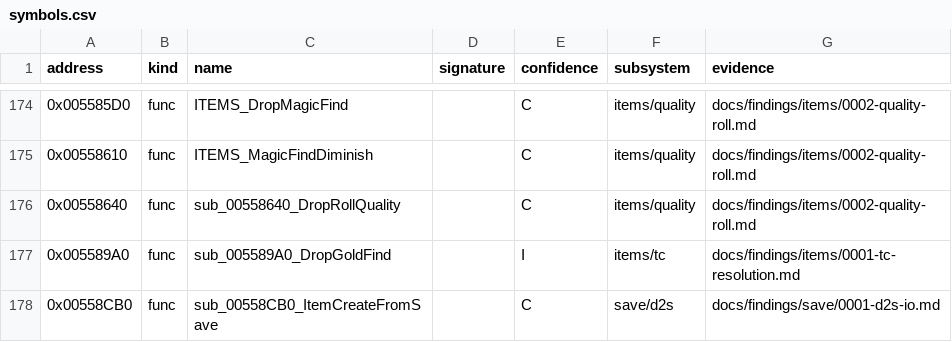
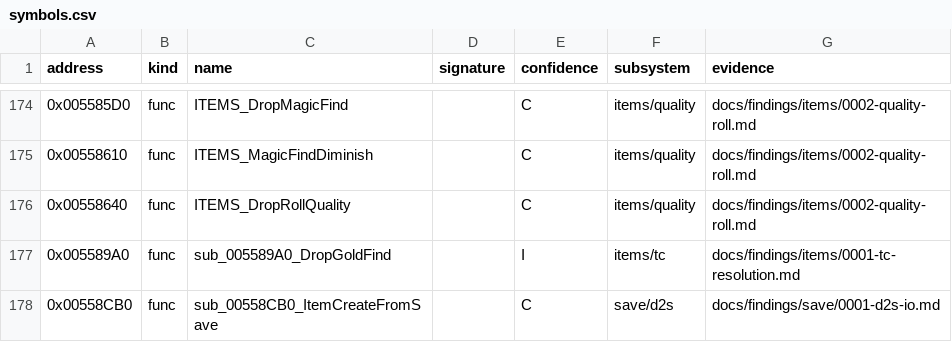
Before and after one commit to IgorKonovalov/diablo-2-recompilation, a CSV file: re/symbols.csv, drawn as a sheet; only a part is shown, gaps mark what is left out.

Commit message:
chore: rename sub_00558640_DropRollQuality to ITEMS_DropRollQuality (owner decision, plan 0010 F2)

```diff
--- a/re/symbols.csv
+++ b/re/symbols.csv
@@ -175,3 +175,3 @@ address,kind,name,signature,confidence,subsystem,evidence
 0x00558610,func,ITEMS_MagicFindDiminish,,C,items/quality,docs/findings/items/0002-quality-roll.md
-0x00558640,func,sub_00558640_DropRollQuality,,C,items/quality,docs/findings/items/0002-quality-roll.md
+0x00558640,func,ITEMS_DropRollQuality,,C,items/quality,docs/findings/items/0002-quality-roll.md
 0x005589A0,func,sub_005589A0_DropGoldFind,,I,items/tc,docs/findings/items/0001-tc-resolution.md
```
Also changed, not shown: 17 other files.
